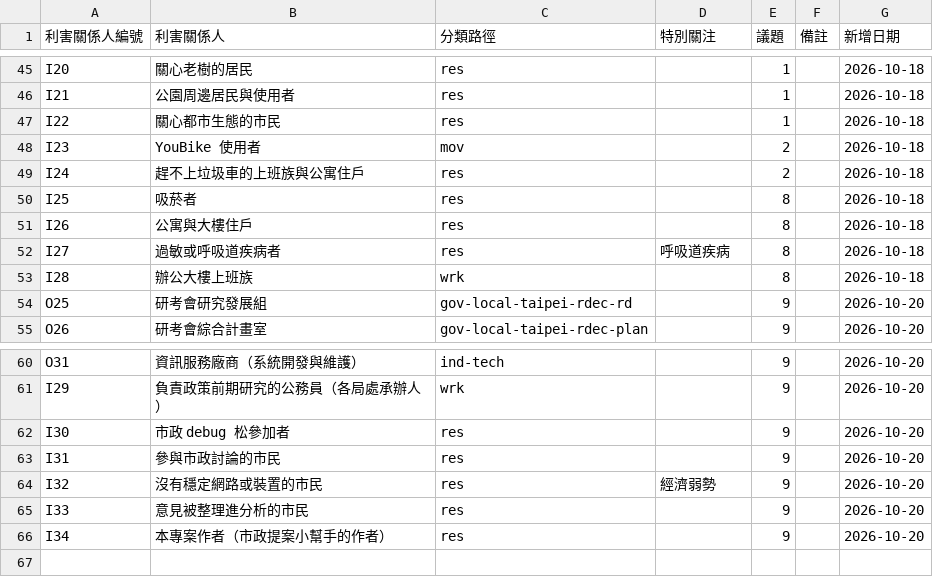
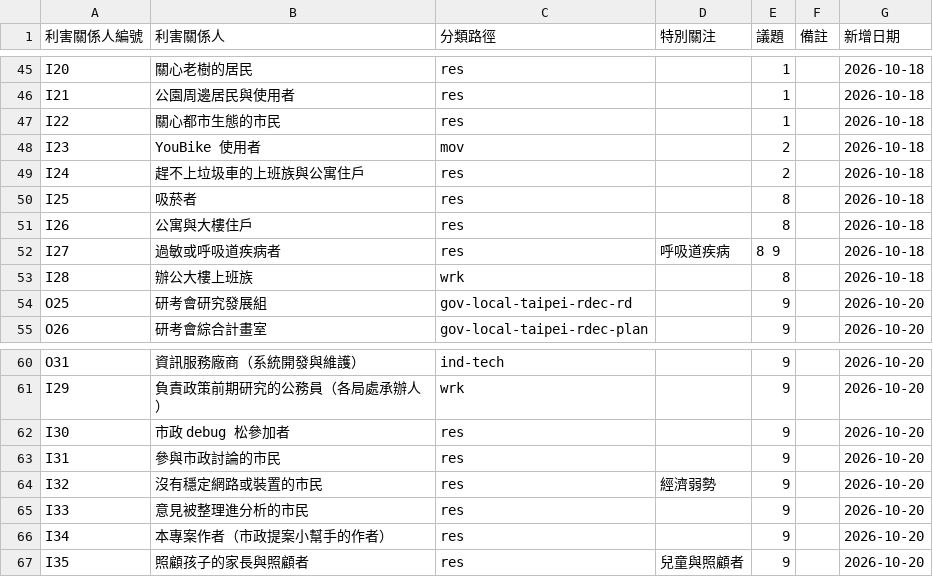
Before and after one commit to ETBlue/pumadebugthon, a CSV file: analysis/data/stakeholders.csv, drawn as a sheet; only a part is shown, gaps mark what is left out.

```diff
--- a/analysis/data/stakeholders.csv
+++ b/analysis/data/stakeholders.csv
@@ -51,3 +51,3 @@ I25,吸菸者,res,,8,,2026-10-18
 I26,公寓與大樓住戶,res,,8,,2026-10-18
-I27,過敏或呼吸道疾病者,res,呼吸道疾病,8,,2026-10-18
+I27,過敏或呼吸道疾病者,res,呼吸道疾病,8 9,,2026-10-18
 I28,辦公大樓上班族,wrk,,8,,2026-10-18
@@ -66 +66,2 @@ I33,意見被整理進分析的市民,res,,9,,2026-10-20
 I34,本專案作者（市政提案小幫手的作者）,res,,9,,2026-10-20
+I35,照顧孩子的家長與照顧者,res,兒童與照顧者,9,,2026-10-20
```
Also changed, not shown: analysis/9-policydiscovery/user-stories.csv, 15 other files.
